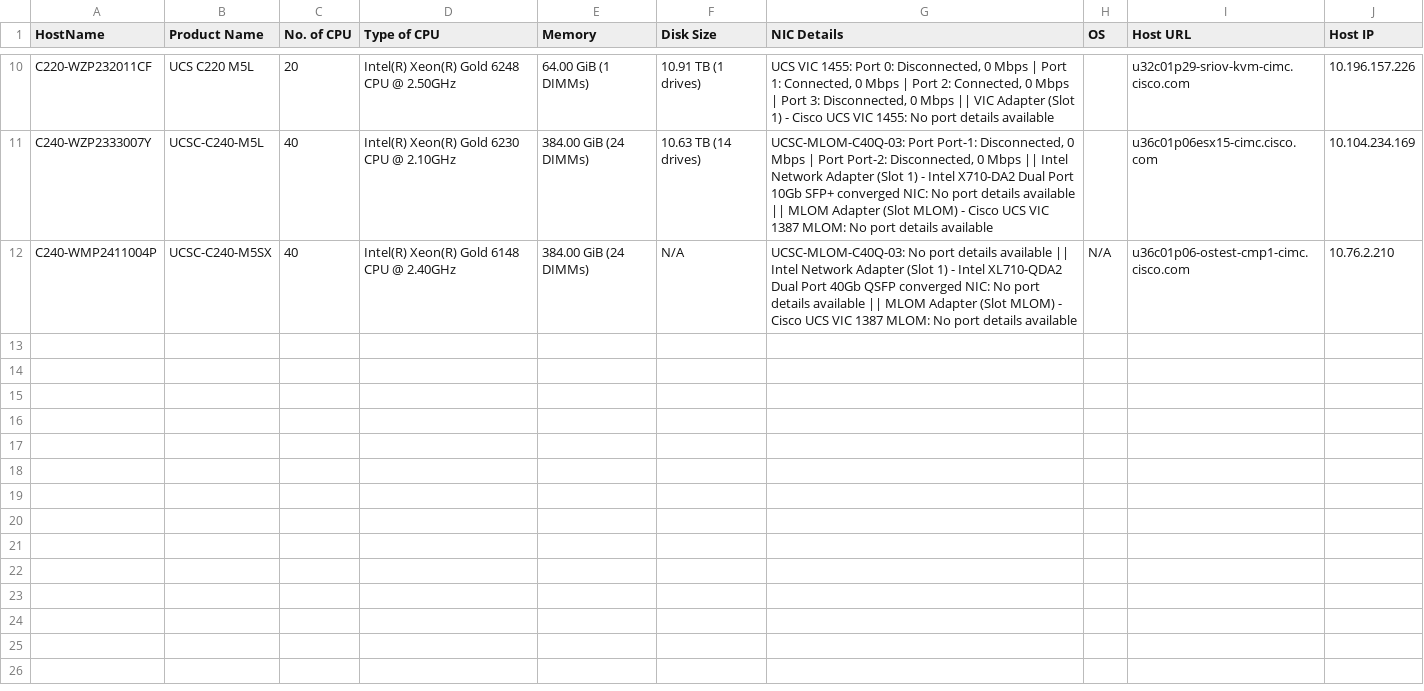
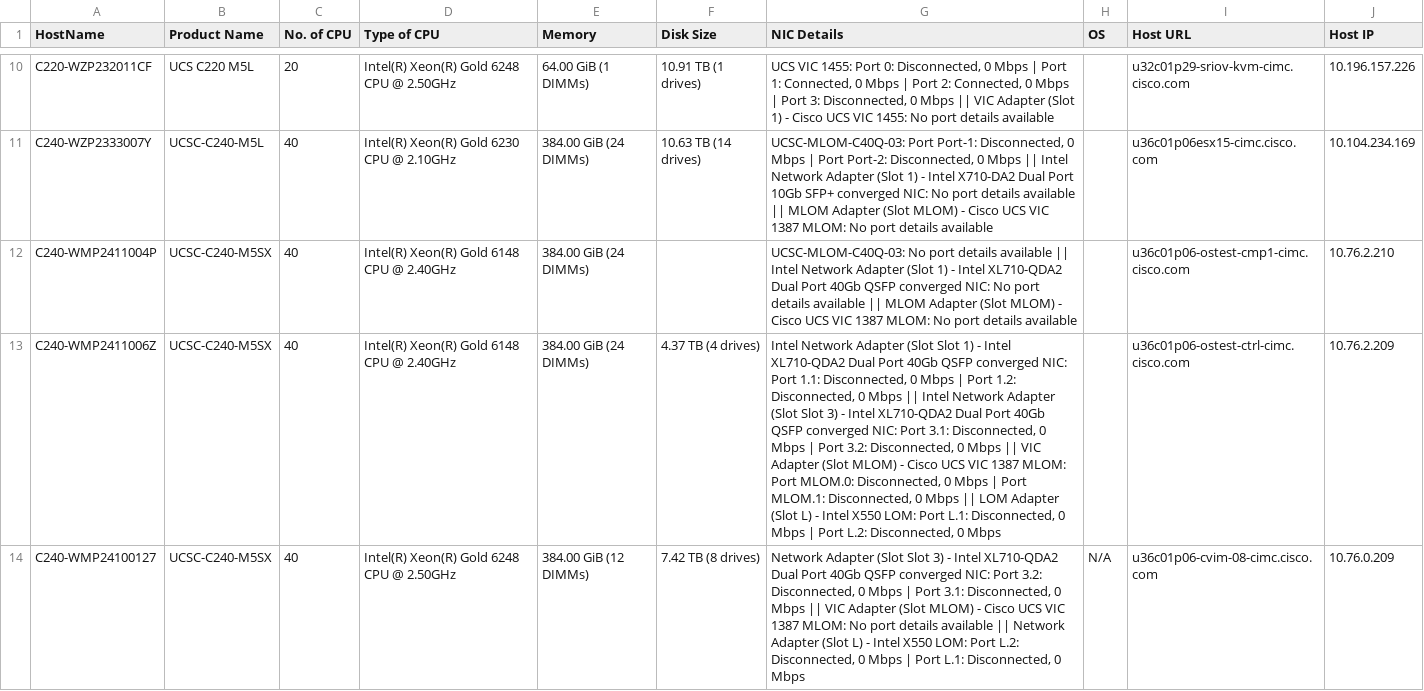
Before and after one commit to anshul-cisco/cimc_project, a CSV file: cimc_server_inventory.csv, drawn as a sheet; only a part is shown, gaps mark what is left out; the diff names each change by its address in the sheet, - before the commit and + after, or states it on an @@ line.

```diff
--- a/cimc_server_inventory.csv
+++ b/cimc_server_inventory.csv
-F12 (Disk Size): N/A
+F12 (Disk Size): (empty)
-H12 (OS): N/A
+H12 (OS): (empty)
+row 13: C240-WMP2411006Z | UCSC-C240-M5SX | 40 | Intel(R) Xeon(R) Gold 6148 CPU @ 2.40GHz | 384.00 GiB (24 DIMMs) | 4.37 TB (4 drives) | Intel Network Adapter (Slot Slot 1) - Intel XL710-QDA2 Dual Port 40Gb QSFP converged NIC: Port 1.1: Disconnected, 0 Mbps | Port 1.2: Disconnected, 0 Mbps || Intel Network Adapter (Slot Slot 3) - Intel XL710-QDA2 Dual Port 40Gb QSFP converged NIC: Port 3.1: Disconnected, 0 Mbps | Port 3.2: Disconnected, 0 Mbps || VIC Adapter (Slot MLOM) - Cisco UCS VIC 1387 MLOM: Port MLOM.0: Disconnected, 0 Mbps | Port MLOM.1: Disconnected, 0 Mbps || LOM Adapter (Slot L) - Intel X550 LOM: Port L.1: Disconnected, 0 Mbps | Port L.2: Disconnected, 0 Mbps |  | u36c01p06-ostest-ctrl-cimc.cisco.com | 10.76.2.209
+row 14: C240-WMP24100127 | UCSC-C240-M5SX | 40 | Intel(R) Xeon(R) Gold 6248 CPU @ 2.50GHz | 384.00 GiB (12 DIMMs) | 7.42 TB (8 drives) | Network Adapter (Slot Slot 3) - Intel XL710-QDA2 Dual Port 40Gb QSFP converged NIC: Port 3.2: Disconnected, 0 Mbps | Port 3.1: Disconnected, 0 Mbps || VIC Adapter (Slot MLOM) - Cisco UCS VIC 1387 MLOM: No port details available || Network Adapter (Slot L) - Intel X550 LOM: Port L.2: Disconnected, 0 Mbps | Port L.1: Disconnected, 0 Mbps | N/A | u36c01p06-cvim-08-cimc.cisco.com | 10.76.0.209
```
Also changed, not shown: 3 other files.
